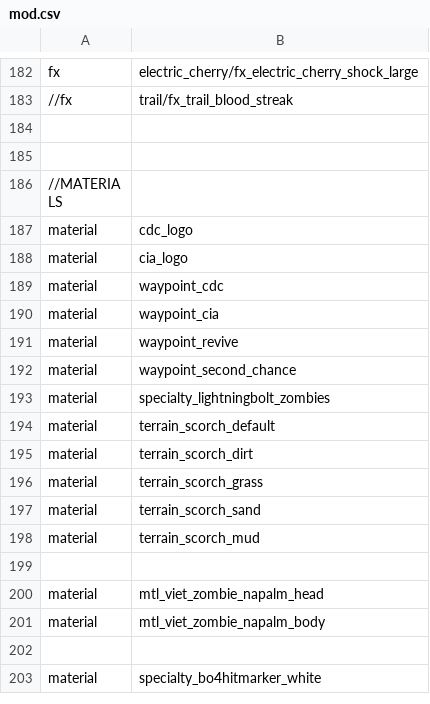
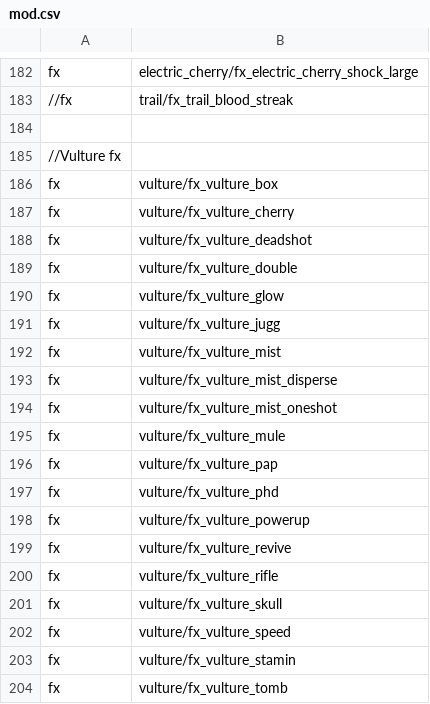
Before and after one commit to jhw2167/BO1-Reimagined-hotfitx, a CSV file: mod.csv, drawn as a sheet; only a part is shown, gaps mark what is left out; the shorter side is filled out with more unchanged rows; the diff covers the shown part only; the diff names each change by its address in the sheet, - before the commit and + after, or states it on an @@ line.

```diff
--- a/mod.csv
+++ b/mod.csv
+row 185: //Vulture fx
+row 186: fx | vulture/fx_vulture_box
+row 187: fx | vulture/fx_vulture_cherry
+row 188: fx | vulture/fx_vulture_deadshot
+row 189: fx | vulture/fx_vulture_double
+row 190: fx | vulture/fx_vulture_glow
+row 191: fx | vulture/fx_vulture_jugg
+row 192: fx | vulture/fx_vulture_mist
+row 193: fx | vulture/fx_vulture_mist_disperse
+row 194: fx | vulture/fx_vulture_mist_oneshot
+row 195: fx | vulture/fx_vulture_mule
+row 196: fx | vulture/fx_vulture_pap
+row 197: fx | vulture/fx_vulture_phd
+row 198: fx | vulture/fx_vulture_powerup
+row 199: fx | vulture/fx_vulture_revive
+row 200: fx | vulture/fx_vulture_rifle
+row 201: fx | vulture/fx_vulture_skull
+row 202: fx | vulture/fx_vulture_speed
+row 203: fx | vulture/fx_vulture_stamin
+row 204: fx | vulture/fx_vulture_tomb
```
Also changed, not shown: 9 added rows elsewhere in this file, 5 other files.
